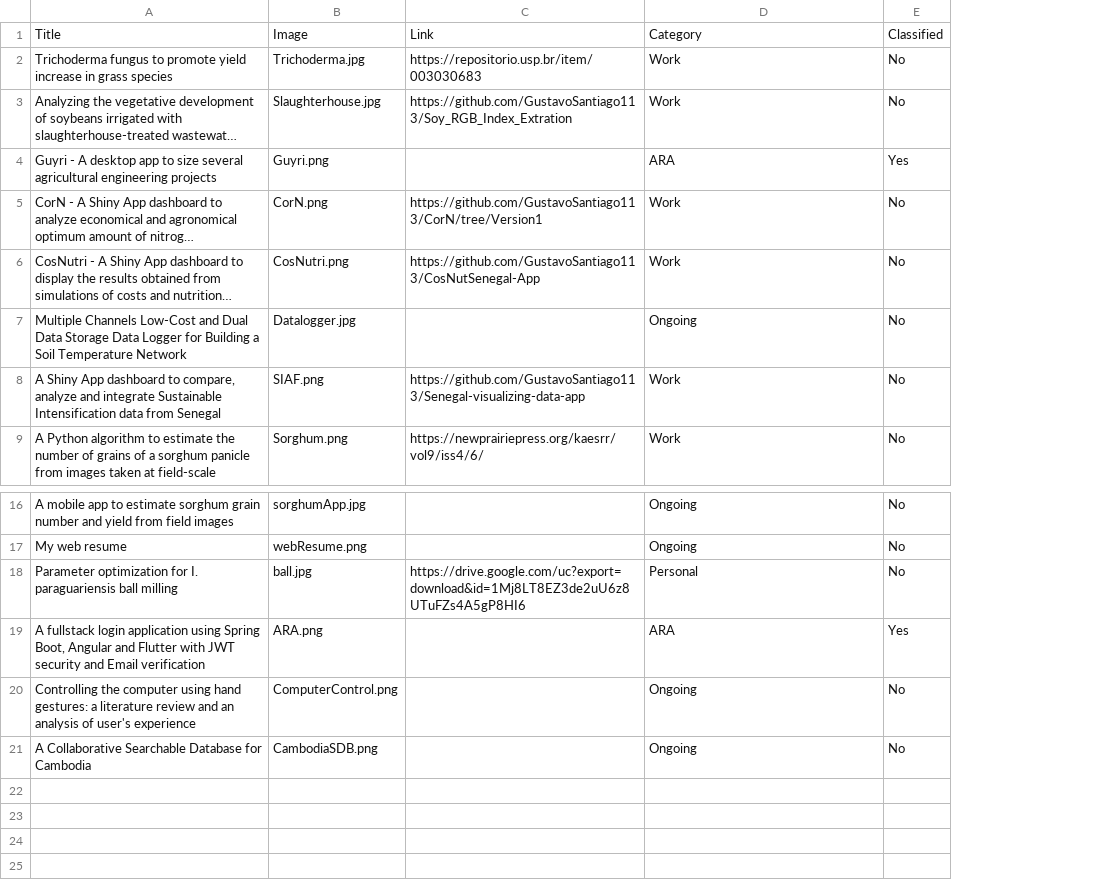
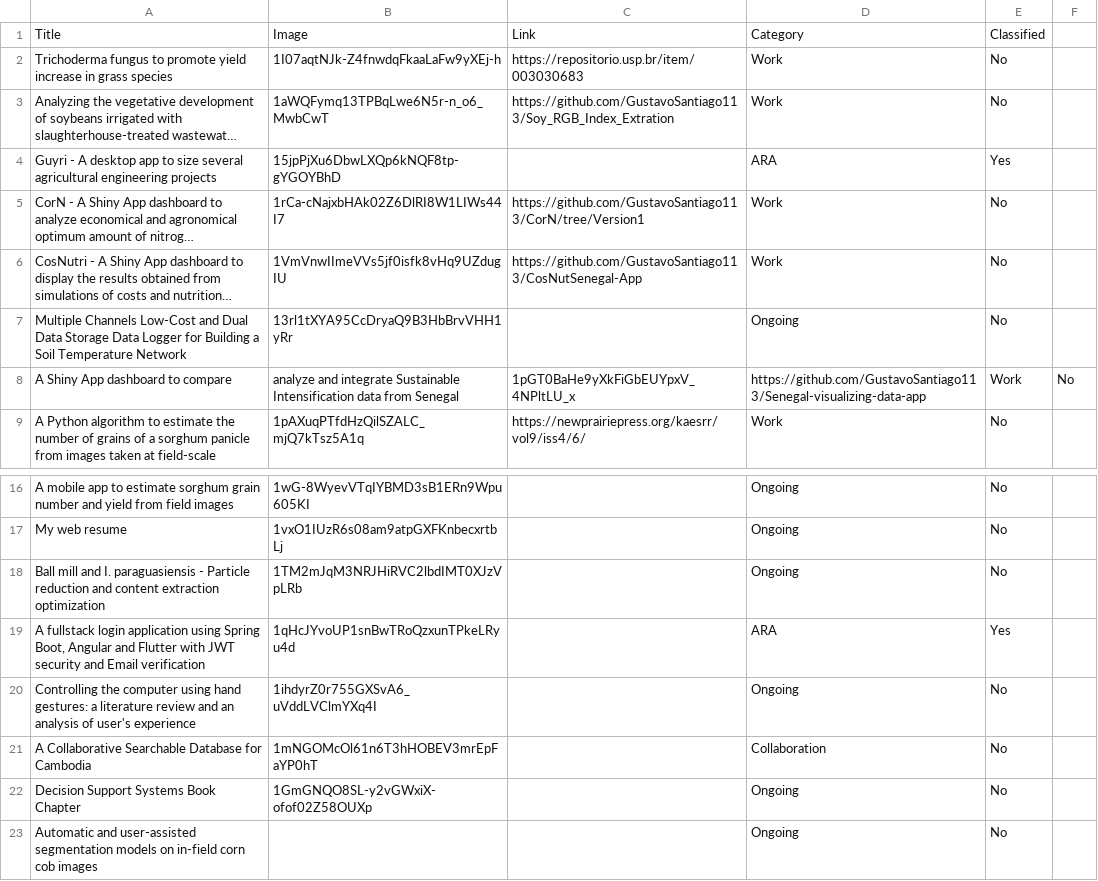
Before and after one commit to GustavoSantiago113/Web-Resume, a CSV file: data/myprojects.csv, drawn as a sheet; only a part is shown, gaps mark what is left out; long unchanged cells end in …; removed rows and columns are numbered as before the commit, all else as after; the diff names each change by its address in the sheet, - before the commit and + after, or states it on an @@ line.

Commit message:
Images moved to Drive

```diff
--- a/data/myprojects.csv
+++ b/data/myprojects.csv
-column B, rows 1-7: Image | Trichoderma.jpg | Slaughterhouse.jpg | Guyri.png | CorN.png | CosNutri.png | Datalogger.jpg; row 9: Sorghum.png; rows 16-17: sorghumApp.jpg | webResume.png; rows 19-21: ARA.png | ComputerControl.png | CambodiaSDB.png
+column B, rows 1-7: Image | 1I07aqtNJk-Z4fnwdqFkaaLaFw9yXEj-h | 1aWQFymq13TPBqLwe6N5r-n_o6_MwbCwT | 15jpPjXu6DbwLXQp6kNQF8tp-gYGOYBhD | 1rCa-cNajxbHAk02Z6DlRI8W1LIWs44I7 | 1VmVnwIImeVVs5jf0isfk8vHq9UZdugIU | 13rl1tXYA95CcDryaQ9B3HbBrvVHH1yRr; row 9: 1pAXuqPTfdHzQilSZALC_mjQ7kTsz5A1q; rows 16-17: 1wG-8WyevVTqIYBMD3sB1ERn9Wpu605KI | 1vxO1IUzR6s08am9atpGXFKnbecxrtbLj; rows 19-21: 1qHcJYvoUP1snBwTRoQzxunTPkeLRyu4d | 1ihdyrZ0r755GXSvA6_uVddLVClmYXq4I | 1mNGOMcOl61n6T3hHOBEV3mrEpFaYP0hT
+column F, empty
-row 8: A Shiny App dashboard to compare, analyze and integrate Sustainable Intensification data from Senegal | SIAF.png | https://github.com/GustavoSantiago113/Senegal-visualizing-data-app | Work | No
+row 8: A Shiny App dashboard to compare | analyze and integrate Sustainable Intensification data from Senegal | 1pGT0BaHe9yXkFiGbEUYpxV_4NPltLU_x | https://github.com/GustavoSantiago113/Senegal-visualizing-data-app | Work | No
-row 18: Parameter optimization for I. paraguariensis ball milling | ball.jpg | https://drive.google.com/uc?export=download&id=1Mj8LT8EZ3de2uU6z8UTuFZs4A5gP8HI6 | Personal | No
+row 18: Ball mill and I. paraguasiensis - Particle reduction and content extraction optimization | 1TM2mJqM3NRJHiRVC2lbdIMT0XJzVpLRb |  | Ongoing | No
-D21: Ongoing
+D21: Collaboration
+row 22: Decision Support Systems Book Chapter | 1GmGNQO8SL-y2vGWxiX-ofof02Z58OUXp |  | Ongoing | No
+row 23: Automatic and user-assisted segmentation models on in-field corn cob images |  |  | Ongoing | No
```
Also changed, not shown: 23 other files.
